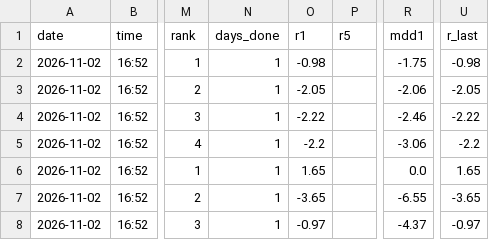
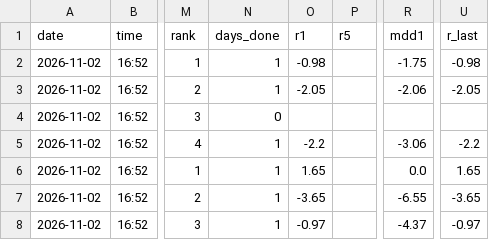
Before and after one commit to Joesung0719/pro-terminal, a CSV file: tracking/us_push_perf.csv, drawn as a sheet; only a part is shown, gaps mark what is left out; the diff names each change by its address in the sheet, - before the commit and + after, or states it on an @@ line.

```diff
--- a/tracking/us_push_perf.csv
+++ b/tracking/us_push_perf.csv
-N4 (days_done): 1
+N4 (days_done): 0
-O4 (r1): -2.22
+O4 (r1): (empty)
-R4 (mdd1): -2.46
+R4 (mdd1): (empty)
-U4 (r_last): -2.22
+U4 (r_last): (empty)
```
Also changed, not shown: 1 other file.
